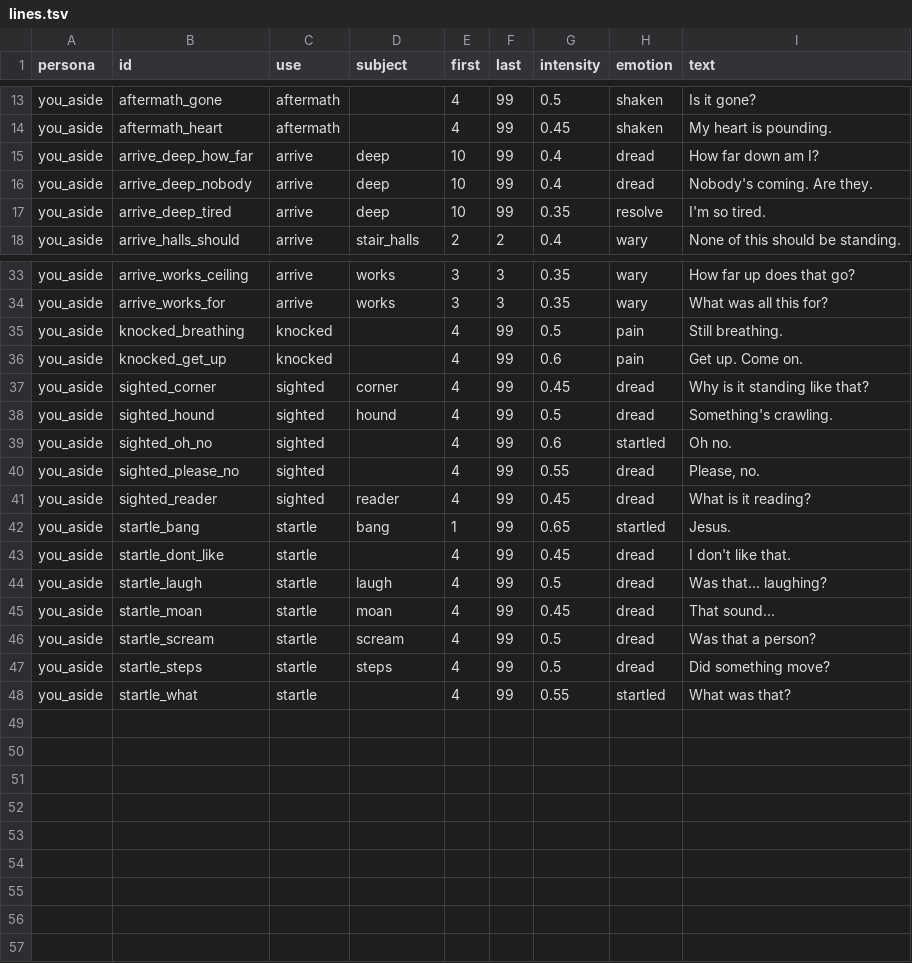
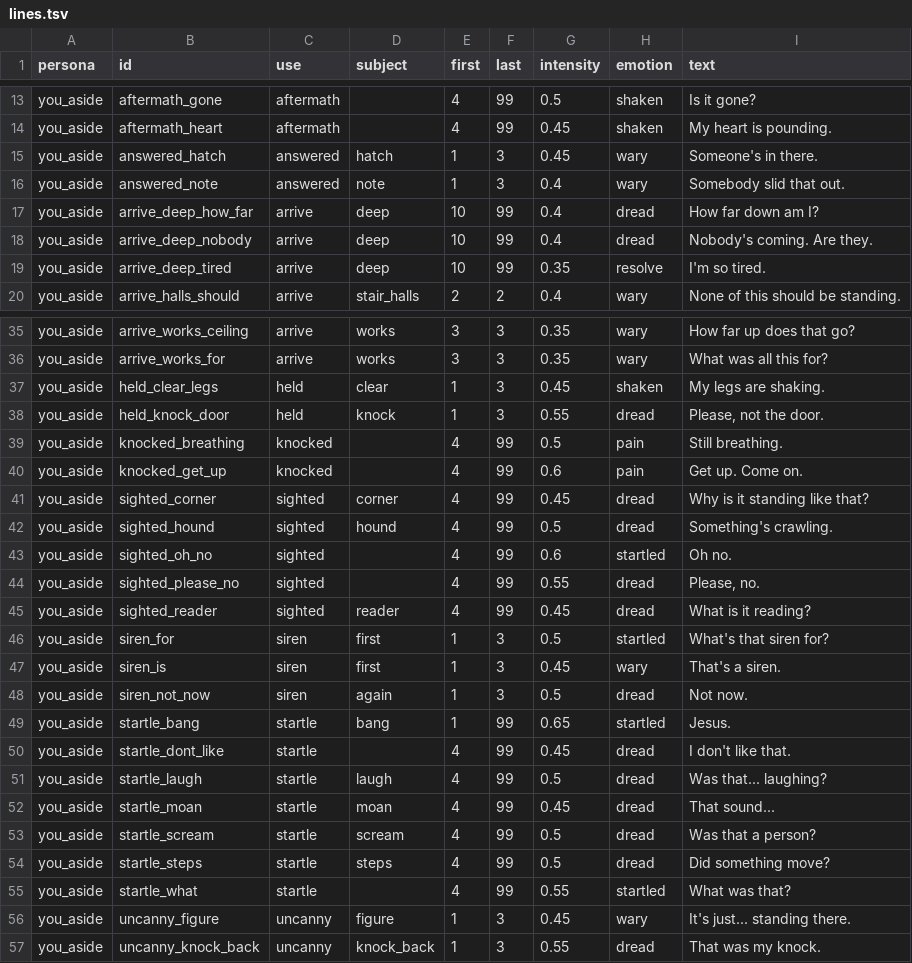
Before and after one commit to natchster/liminal-game, a TSV file: crates/game/assets/voice/lines.tsv, drawn as a sheet; only a part is shown, gaps mark what is left out; the diff names each change by its address in the sheet, - before the commit and + after, or states it on an @@ line.

```diff
--- a/crates/game/assets/voice/lines.tsv
+++ b/crates/game/assets/voice/lines.tsv
+row 15: you_aside | answered_hatch | answered | hatch | 1 | 3 | 0.45 | wary | Someone's in there.
+row 16: you_aside | answered_note | answered | note | 1 | 3 | 0.4 | wary | Somebody slid that out.
+row 37: you_aside | held_clear_legs | held | clear | 1 | 3 | 0.45 | shaken | My legs are shaking.
+row 38: you_aside | held_knock_door | held | knock | 1 | 3 | 0.55 | dread | Please, not the door.
+row 46: you_aside | siren_for | siren | first | 1 | 3 | 0.5 | startled | What's that siren for?
+row 47: you_aside | siren_is | siren | first | 1 | 3 | 0.45 | wary | That's a siren.
+row 48: you_aside | siren_not_now | siren | again | 1 | 3 | 0.5 | dread | Not now.
+row 56: you_aside | uncanny_figure | uncanny | figure | 1 | 3 | 0.45 | wary | It's just... standing there.
+row 57: you_aside | uncanny_knock_back | uncanny | knock_back | 1 | 3 | 0.55 | dread | That was my knock.
```
Also changed, not shown: 24 other files.
